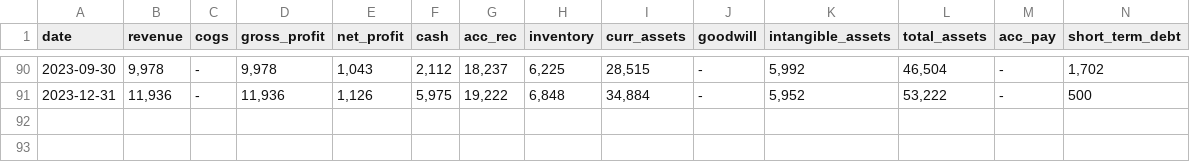
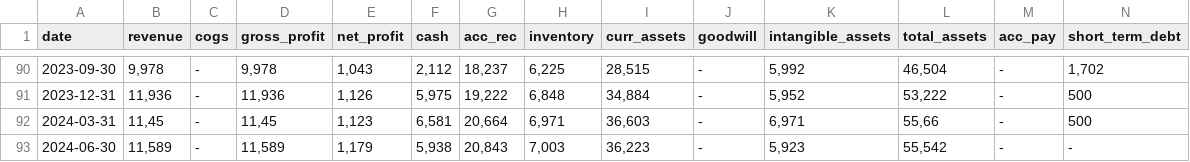
Before and after one commit to zsoltnagy89/Economy, a CSV file: data/input/countries/norway/KOG.OL_data.csv, drawn as a sheet; only a part is shown, gaps mark what is left out; rows hold the shown columns only; the diff names each change by its address in the sheet, - before the commit and + after, or states it on an @@ line.

```diff
--- a/data/input/countries/norway/KOG.OL_data.csv
+++ b/data/input/countries/norway/KOG.OL_data.csv
+row 92: 2024-03-31 | 11,45 | - | 11,45 | 1,123 | 6,581 | 20,664 | 6,971 | 36,603 | - | 6,971 | 55,66 | - | 500
+row 93: 2024-06-30 | 11,589 | - | 11,589 | 1,179 | 5,938 | 20,843 | 7,003 | 36,223 | - | 5,923 | 55,542 | - | -
```
Also changed, not shown: data/input/countries/norway/AKRBP.OL_data.csv, data/input/countries/norway/ATEA.OL_data.csv, 8 other files.
